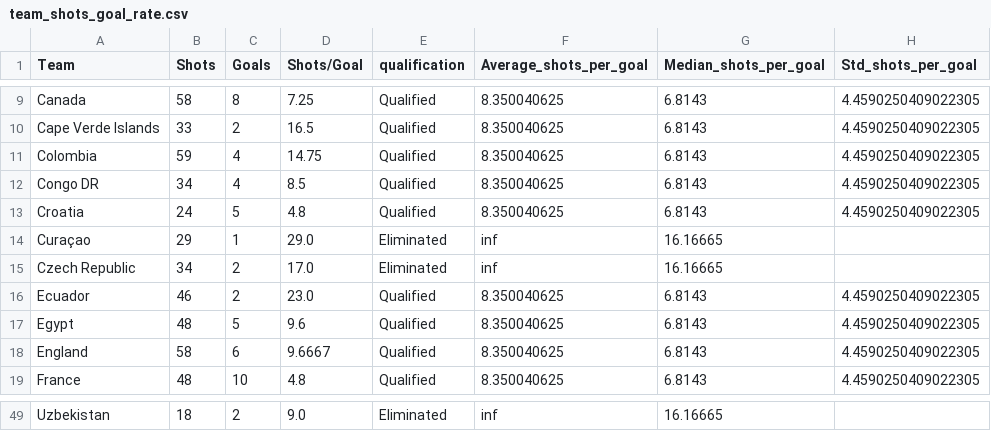
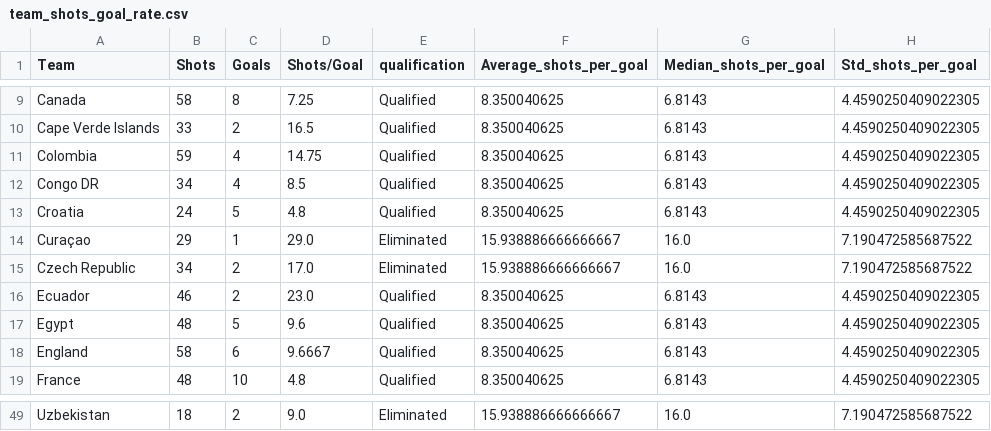
Before and after one commit to kabadaelyes/FIFA-World-cup-project, a CSV file: data/processed/max_attack/team_shots_goal_rate.csv, drawn as a sheet; only a part is shown, gaps mark what is left out; the diff covers the shown part only; the diff names each change by its address in the sheet, - before the commit and + after, or states it on an @@ line.

```diff
--- a/data/processed/max_attack/team_shots_goal_rate.csv
+++ b/data/processed/max_attack/team_shots_goal_rate.csv
-F14:F15 (Average_shots_per_goal): inf
+F14:F15 (Average_shots_per_goal): 15.938886666666667
-G14:G15 (Median_shots_per_goal): 16.16665
+G14:G15 (Median_shots_per_goal): 16.0
-H14:H15 (Std_shots_per_goal): (empty)
+H14:H15 (Std_shots_per_goal): 7.190472585687522
-F49 (Average_shots_per_goal): inf
+F49 (Average_shots_per_goal): 15.938886666666667
-G49 (Median_shots_per_goal): 16.16665
+G49 (Median_shots_per_goal): 16.0
-H49 (Std_shots_per_goal): (empty)
+H49 (Std_shots_per_goal): 7.190472585687522
```
Also changed, not shown: 40 edited cells elsewhere in this file, 1 other file.
